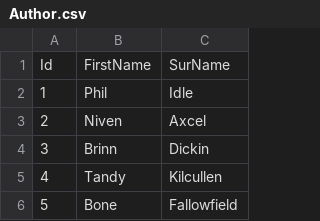
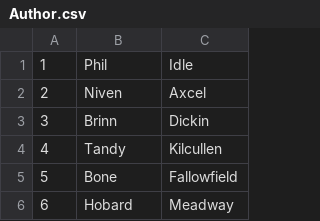
Before and after one commit to NullAspiration/QueryBuilder-Lab_05, a CSV file: Data/Author.csv, drawn as a sheet; only a part is shown; the shorter side is filled out with more unchanged rows.

```diff
--- a/Data/Author.csv
+++ b/Data/Author.csv
@@ -1,2 +1 @@
-Id,FirstName,SurName
 1,Phil,Idle
```
Also changed, not shown: Data/Books.csv, Data/BooksOutOnLoan.csv, 6 other files.
